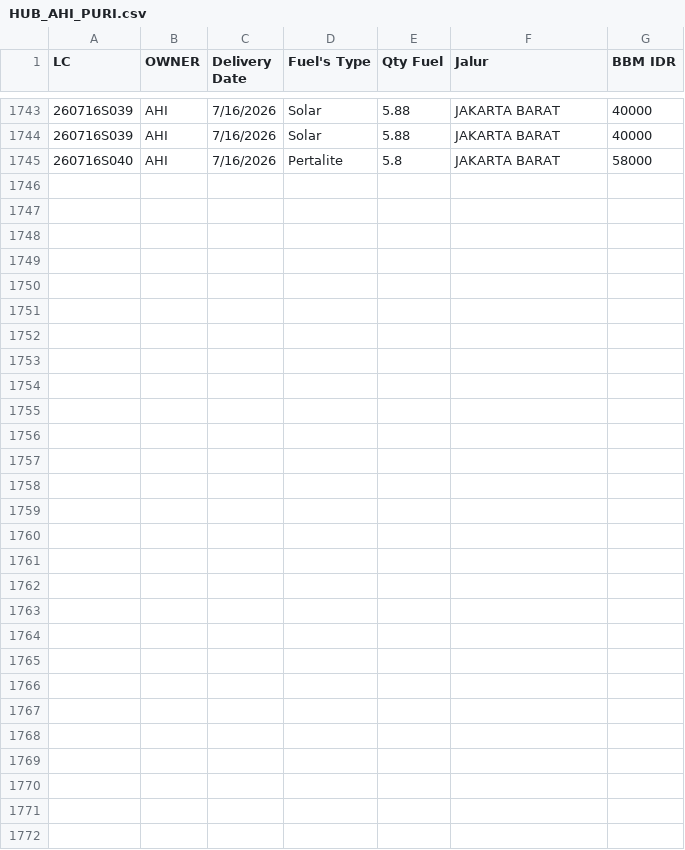
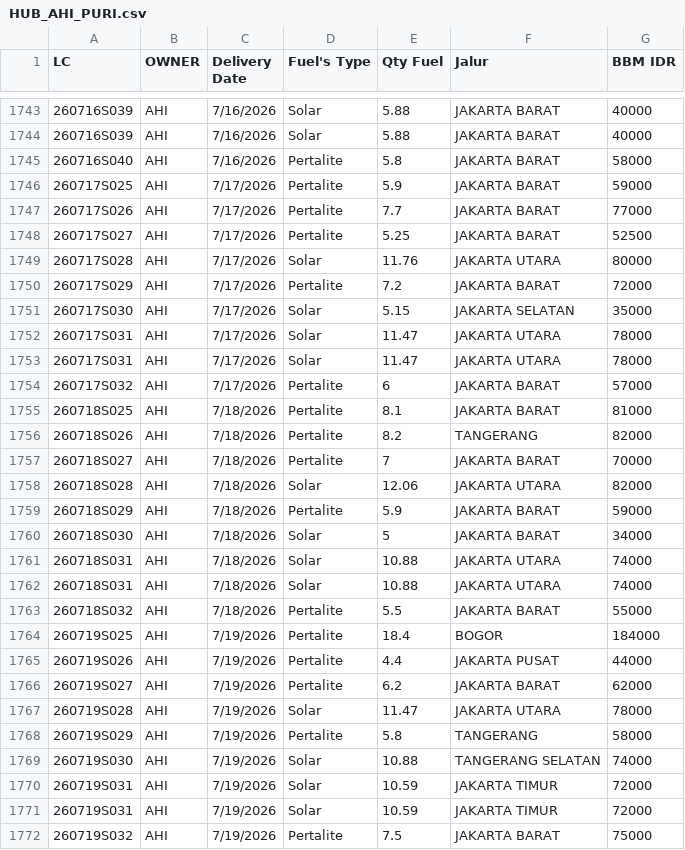
Before and after one commit to heylilyloops/Dashboard-Fuel-Usage-, a CSV file: data/HUB_AHI_PURI.csv, drawn as a sheet; only a part is shown, gaps mark what is left out.

```diff
--- a/data/HUB_AHI_PURI.csv
+++ b/data/HUB_AHI_PURI.csv
@@ -1745 +1745,28 @@ LC,OWNER,Delivery Date,Fuel's Type,Qty Fuel,Jalur,BBM IDR
 260716S040,AHI,7/16/2026,Pertalite,5.8,JAKARTA BARAT,58000
+260717S025,AHI,7/17/2026,Pertalite,5.9,JAKARTA BARAT,59000
+260717S026,AHI,7/17/2026,Pertalite,7.7,JAKARTA BARAT,77000
+260717S027,AHI,7/17/2026,Pertalite,5.25,JAKARTA BARAT,52500
+260717S028,AHI,7/17/2026,Solar,11.76,JAKARTA UTARA,80000
+260717S029,AHI,7/17/2026,Pertalite,7.2,JAKARTA BARAT,72000
+260717S030,AHI,7/17/2026,Solar,5.15,JAKARTA SELATAN,35000
+260717S031,AHI,7/17/2026,Solar,11.47,JAKARTA UTARA,78000
+260717S031,AHI,7/17/2026,Solar,11.47,JAKARTA UTARA,78000
+260717S032,AHI,7/17/2026,Pertalite,6,JAKARTA BARAT,57000
+260718S025,AHI,7/18/2026,Pertalite,8.1,JAKARTA BARAT,81000
+260718S026,AHI,7/18/2026,Pertalite,8.2,TANGERANG,82000
+260718S027,AHI,7/18/2026,Pertalite,7,JAKARTA BARAT,70000
+260718S028,AHI,7/18/2026,Solar,12.06,JAKARTA UTARA,82000
+260718S029,AHI,7/18/2026,Pertalite,5.9,JAKARTA BARAT,59000
+260718S030,AHI,7/18/2026,Solar,5,JAKARTA BARAT,34000
+260718S031,AHI,7/18/2026,Solar,10.88,JAKARTA UTARA,74000
+260718S031,AHI,7/18/2026,Solar,10.88,JAKARTA UTARA,74000
+260718S032,AHI,7/18/2026,Pertalite,5.5,JAKARTA BARAT,55000
+260719S025,AHI,7/19/2026,Pertalite,18.4,BOGOR,184000
+260719S026,AHI,7/19/2026,Pertalite,4.4,JAKARTA PUSAT,44000
+260719S027,AHI,7/19/2026,Pertalite,6.2,JAKARTA BARAT,62000
+260719S028,AHI,7/19/2026,Solar,11.47,JAKARTA UTARA,78000
+260719S029,AHI,7/19/2026,Pertalite,5.8,TANGERANG,58000
+260719S030,AHI,7/19/2026,Solar,10.88,TANGERANG SELATAN,74000
+260719S031,AHI,7/19/2026,Solar,10.59,JAKARTA TIMUR,72000
+260719S031,AHI,7/19/2026,Solar,10.59,JAKARTA TIMUR,72000
+260719S032,AHI,7/19/2026,Pertalite,7.5,JAKARTA BARAT,75000
```
Also changed, not shown: data/HCI_CIKUPA.csv, data/HCI_JABABEKA.csv, 30 other files.
